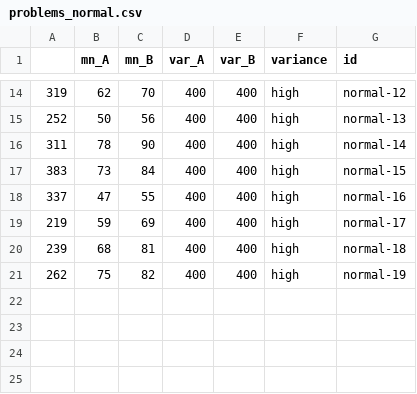
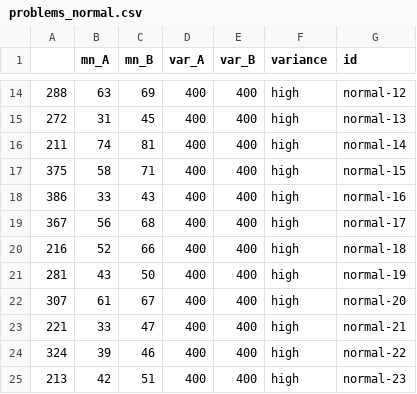
Before and after one commit to dmarkant/chase-exp-demo, a CSV file: static/problems_normal.csv, drawn as a sheet; only a part is shown, gaps mark what is left out; the diff covers the shown part only.

```diff
--- a/static/problems_normal.csv
+++ b/static/problems_normal.csv
@@ -14,8 +14,12 @@
-319,62,70,400,400,high,normal-12
-252,50,56,400,400,high,normal-13
-311,78,90,400,400,high,normal-14
-383,73,84,400,400,high,normal-15
-337,47,55,400,400,high,normal-16
-219,59,69,400,400,high,normal-17
-239,68,81,400,400,high,normal-18
-262,75,82,400,400,high,normal-19
+288,63,69,400,400,high,normal-12
+272,31,45,400,400,high,normal-13
+211,74,81,400,400,high,normal-14
+375,58,71,400,400,high,normal-15
+386,33,43,400,400,high,normal-16
+367,56,68,400,400,high,normal-17
+216,52,66,400,400,high,normal-18
+281,43,50,400,400,high,normal-19
+307,61,67,400,400,high,normal-20
+221,33,47,400,400,high,normal-21
+324,39,46,400,400,high,normal-22
+213,42,51,400,400,high,normal-23
```
Also changed, not shown: 3 added rows, 3 removed rows and 27 edited cells elsewhere in this file, static/problems_binary.csv.
